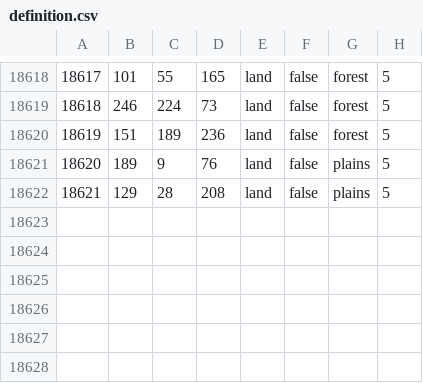
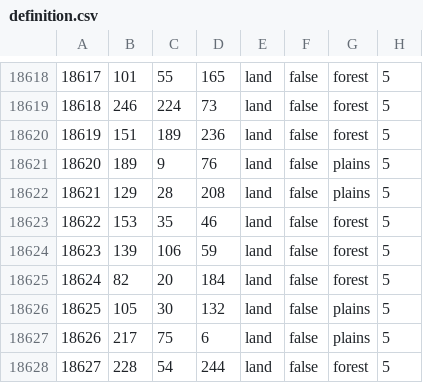
Before and after one commit to Yemven/thelastdaysofpoland, a CSV file: map/definition.csv, drawn as a sheet; only a part is shown, gaps mark what is left out.

```diff
--- a/map/definition.csv
+++ b/map/definition.csv
@@ -18622 +18622,7 @@
 18621;129;28;208;land;false;plains;5
+18622;153;35;46;land;false;forest;5
+18623;139;106;59;land;false;forest;5
+18624;82;20;184;land;false;forest;5
+18625;105;30;132;land;false;plains;5
+18626;217;75;6;land;false;plains;5
+18627;228;54;244;land;false;forest;5
```
Also changed, not shown: 3 other files.
